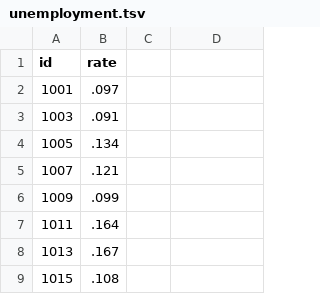
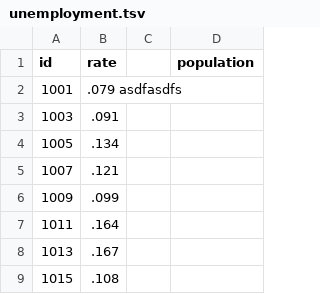
Before and after one commit to 1wheel/nycdatascience, a TSV file: choropleth/unemployment.tsv, drawn as a sheet; only a part is shown.

```diff
--- a/choropleth/unemployment.tsv
+++ b/choropleth/unemployment.tsv
@@ -1,3 +1,3 @@
-id	rate
-1001	.097
+id	rate		 population
+1001	.079     asdfasdfs
 1003	.091
```
Also changed, not shown: 4 other files.
